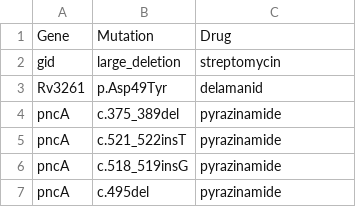
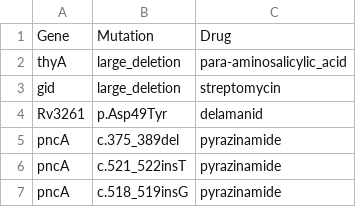
Before and after one commit to jodyphelan/tbdb, a CSV file: tbdb.csv, drawn as a sheet; only a part is shown; the shorter side is filled out with more unchanged rows.

Commit message:
add large deletion

```diff
--- a/tbdb.csv
+++ b/tbdb.csv
@@ -1,2 +1,3 @@
 Gene,Mutation,Drug
+thyA,large_deletion,para-aminosalicylic_acid
 gid,large_deletion,streptomycin
```
